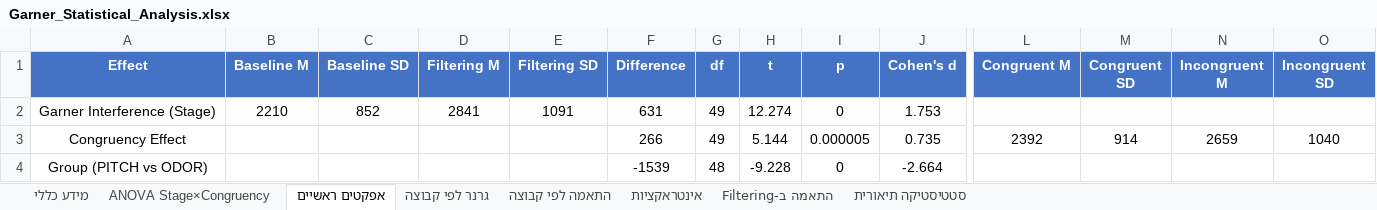
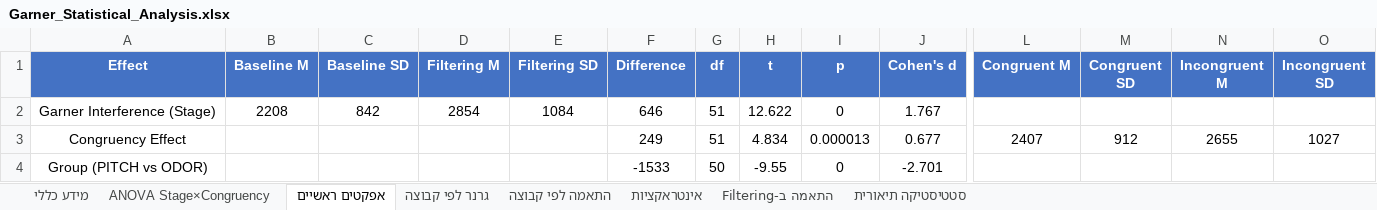
Before and after one commit to evyatarc3/Garner2026, an Excel workbook: Garner_Statistical_Analysis.xlsx, sheet אפקטים ראשיים, drawn as a sheet; only a part is shown, gaps mark what is left out; values as stored, in another font and other column widths than the file's, no borders; the diff covers the shown part only; the diff names each change by its address in the sheet, - before the commit and + after, or states it on an @@ line.

```diff
--- a/Garner_Statistical_Analysis.xlsx (sheet אפקטים ראשיים)
+++ b/Garner_Statistical_Analysis.xlsx (sheet אפקטים ראשיים)
-B2 (Baseline M): 2210
+B2 (Baseline M): 2208
-C2 (Baseline SD): 852
+C2 (Baseline SD): 842
-D2 (Filtering M): 2841
+D2 (Filtering M): 2854
-E2 (Filtering SD): 1091
+E2 (Filtering SD): 1084
-F2 (Difference): 631
+F2 (Difference): 646
-G2:G3 (df): 49
+G2:G3 (df): 51
-H2 (t): 12.274
+H2 (t): 12.622
-J2 (Cohen's d): 1.753
+J2 (Cohen's d): 1.767
-F3 (Difference): 266
+F3 (Difference): 249
-H3 (t): 5.144
+H3 (t): 4.834
-I3 (p): 0.000005
+I3 (p): 0.000013
-J3 (Cohen's d): 0.735
+J3 (Cohen's d): 0.677
-L3 (Congruent M): 2392
+L3 (Congruent M): 2407
-M3 (Congruent SD): 914
+M3 (Congruent SD): 912
-N3 (Incongruent M): 2659
+N3 (Incongruent M): 2655
-O3 (Incongruent SD): 1040
+O3 (Incongruent SD): 1027
-F4 (Difference): -1539
+F4 (Difference): -1533
-G4 (df): 48
+G4 (df): 50
-H4 (t): -9.228
+H4 (t): -9.55
-J4 (Cohen's d): -2.664
+J4 (Cohen's d): -2.701
```
Also changed, not shown: 4 edited cells elsewhere in this sheet, sheet סטטיסטיקה תיאורית, sheet התאמה ב-Filtering, sheet התאמה לפי קבוצה, sheet אינטראקציות, sheet גרנר לפי קבוצה, sheet ANOVA Stage×Congruency, 1 more sheet, Garner_Simulation_All_Subjects.xlsx, Garner_Simulation_Summary.xlsx, 2 other files.
